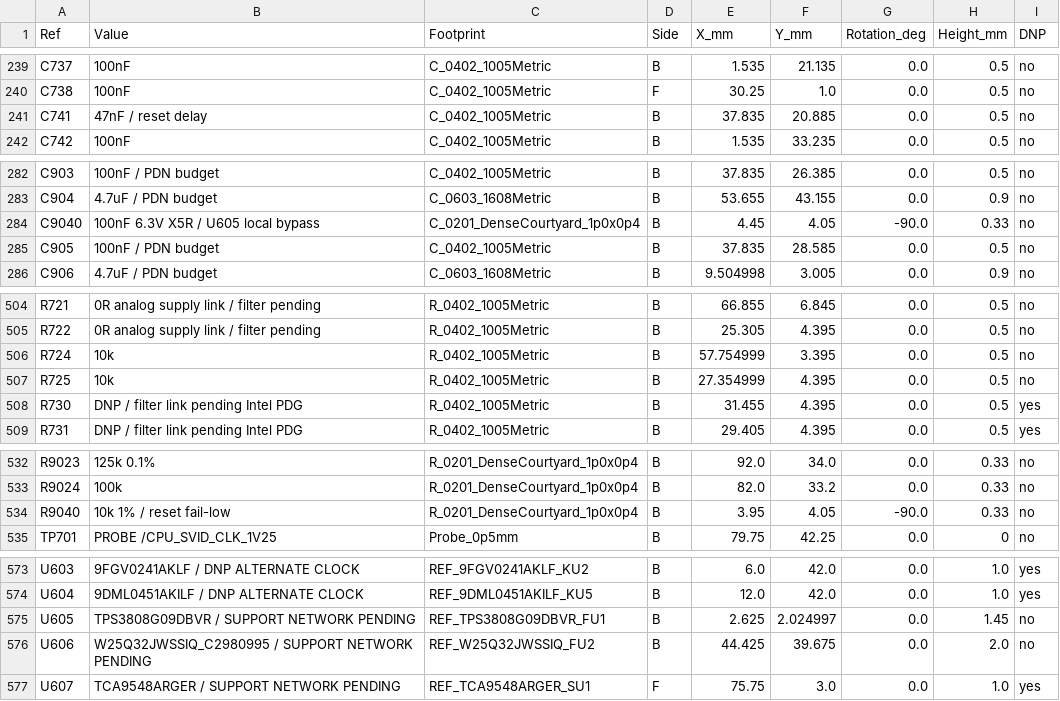
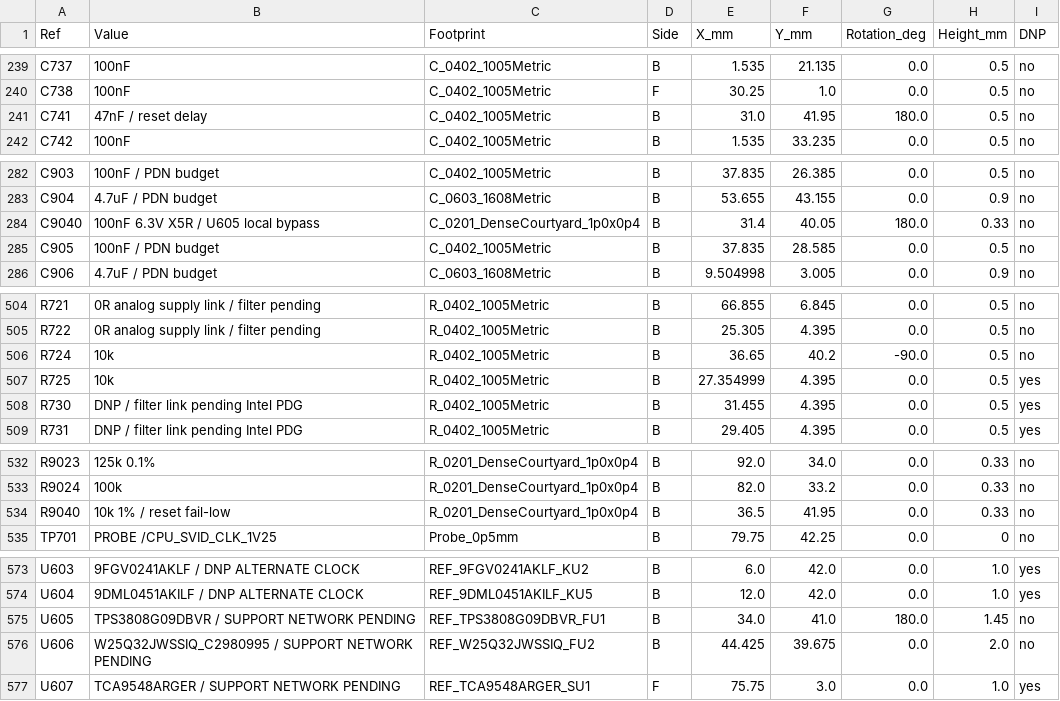
Before and after one commit to isarmg/pcie-switch-2, a CSV file: outputs/PCIe_E1S_96x45_USB12mm_RevW/BOM.csv, drawn as a sheet; only a part is shown, gaps mark what is left out.

```diff
--- a/outputs/PCIe_E1S_96x45_USB12mm_RevW/BOM.csv
+++ b/outputs/PCIe_E1S_96x45_USB12mm_RevW/BOM.csv
@@ -240,3 +240,3 @@ C737,100nF,C_0402_1005Metric,B,1.535,21.135,0.0,0.5,no
 C738,100nF,C_0402_1005Metric,F,30.25,1.0,0.0,0.5,no
-C741,47nF / reset delay,C_0402_1005Metric,B,37.835,20.885,0.0,0.5,no
+C741,47nF / reset delay,C_0402_1005Metric,B,31.0,41.95,180.0,0.5,no
 C742,100nF,C_0402_1005Metric,B,1.535,33.235,0.0,0.5,no
@@ -283,3 +283,3 @@ C903,100nF / PDN budget,C_0402_1005Metric,B,37.835,26.385,0.0,0.5,no
 C904,4.7uF / PDN budget,C_0603_1608Metric,B,53.655,43.155,0.0,0.9,no
-C9040,100nF 6.3V X5R / U605 local bypass,C_0201_DenseCourtyard_1p0x0p4,B,4.45,4.05,-90.0,0.33,no
+C9040,100nF 6.3V X5R / U605 local bypass,C_0201_DenseCourtyard_1p0x0p4,B,31.4,40.05,180.0,0.33,no
 C905,100nF / PDN budget,C_0402_1005Metric,B,37.835,28.585,0.0,0.5,no
@@ -505,4 +505,4 @@ R721,0R analog supply link / filter pending,R_0402_1005Metric,B,66.855,6.845,0.0
 R722,0R analog supply link / filter pending,R_0402_1005Metric,B,25.305,4.395,0.0,0.5,no
-R724,10k,R_0402_1005Metric,B,57.754999,3.395,0.0,0.5,no
-R725,10k,R_0402_1005Metric,B,27.354999,4.395,0.0,0.5,no
+R724,10k,R_0402_1005Metric,B,36.65,40.2,-90.0,0.5,no
+R725,10k,R_0402_1005Metric,B,27.354999,4.395,0.0,0.5,yes
 R730,DNP / filter link pending Intel PDG,R_0402_1005Metric,B,31.455,4.395,0.0,0.5,yes
@@ -533,3 +533,3 @@ R9023,125k 0.1%,R_0201_DenseCourtyard_1p0x0p4,B,92.0,34.0,0.0,0.33,no
 R9024,100k,R_0201_DenseCourtyard_1p0x0p4,B,82.0,33.2,0.0,0.33,no
-R9040,10k 1% / reset fail-low,R_0201_DenseCourtyard_1p0x0p4,B,3.95,4.05,-90.0,0.33,no
+R9040,10k 1% / reset fail-low,R_0201_DenseCourtyard_1p0x0p4,B,36.5,41.95,0.0,0.33,no
 TP701,PROBE /CPU_SVID_CLK_1V25,Probe_0p5mm,B,79.75,42.25,0.0,0,no
@@ -574,3 +574,3 @@ U603,9FGV0241AKLF / DNP ALTERNATE CLOCK,REF_9FGV0241AKLF_KU2,B,6.0,42.0,0.0,1.0,
 U604,9DML0451AKILF / DNP ALTERNATE CLOCK,REF_9DML0451AKILF_KU5,B,12.0,42.0,0.0,1.0,yes
-U605,TPS3808G09DBVR / SUPPORT NETWORK PENDING,REF_TPS3808G09DBVR_FU1,B,2.625,2.024997,0.0,1.45,no
+U605,TPS3808G09DBVR / SUPPORT NETWORK PENDING,REF_TPS3808G09DBVR_FU1,B,34.0,41.0,180.0,1.45,no
 U606,W25Q32JWSSIQ_C2980995 / SUPPORT NETWORK PENDING,REF_W25Q32JWSSIQ_FU2,B,44.425,39.675,0.0,2.0,no
```
Also changed, not shown: outputs/PCIe_E1S_96x45_USB12mm_RevW/Main_12E1S/PIN_MAP.csv, 55 other files.
